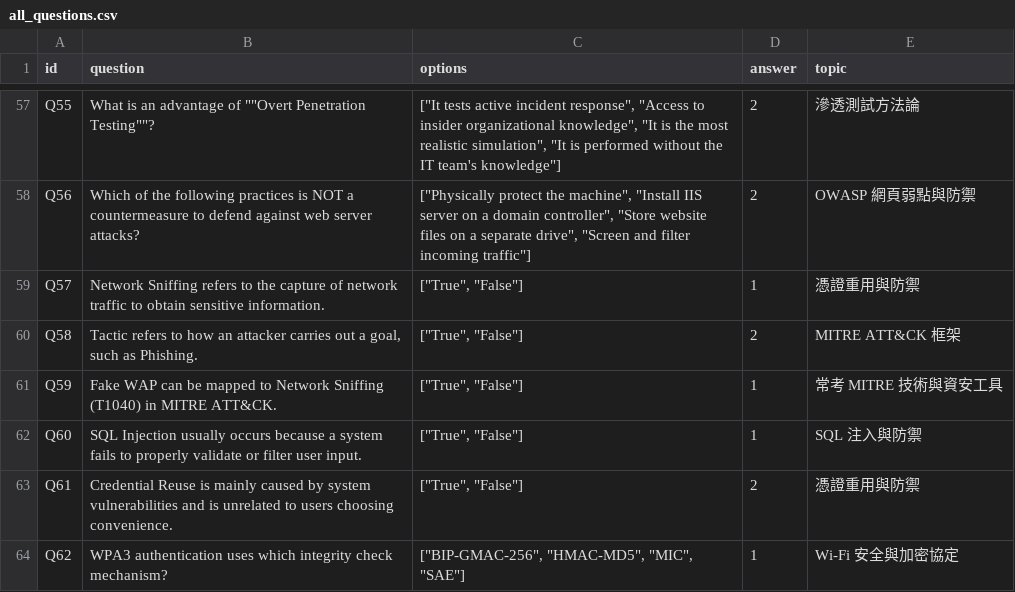
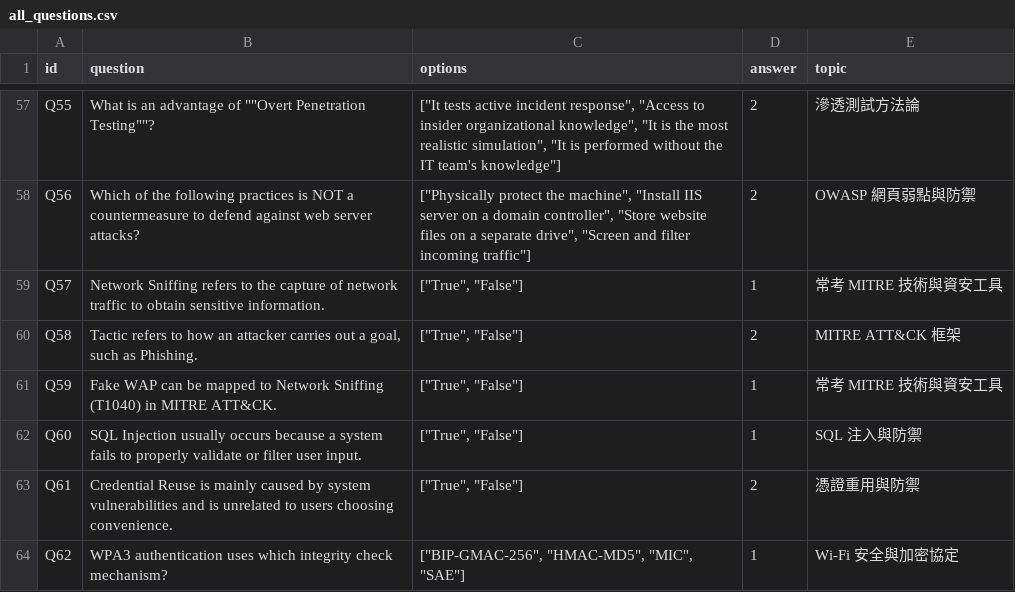
Before and after one commit to Purp1eSheep/hackerFinal, a CSV file: assets/data/all_questions.csv, drawn as a sheet; only a part is shown, gaps mark what is left out; the diff covers the shown part only.

```diff
--- a/assets/data/all_questions.csv
+++ b/assets/data/all_questions.csv
@@ -58,3 +58,3 @@ Q55,"What is an advantage of """"Overt Penetration Testing""""?","[""It tests ac
 Q56,Which of the following practices is NOT a countermeasure to defend against web server attacks?,"[""Physically protect the machine"", ""Install IIS server on a domain controller"", ""Store website files on a separate drive"", ""Screen and filter incoming traffic""]",2,OWASP 網頁弱點與防禦
-Q57,Network Sniffing refers to the capture of network traffic to obtain sensitive information.,"[""True"", ""False""]",1,憑證重用與防禦
+Q57,Network Sniffing refers to the capture of network traffic to obtain sensitive information.,"[""True"", ""False""]",1,常考 MITRE 技術與資安工具
 Q58,"Tactic refers to how an attacker carries out a goal, such as Phishing.","[""True"", ""False""]",2,MITRE ATT&CK 框架
```
Also changed, not shown: 7 edited cells elsewhere in this file, 5 other files.
